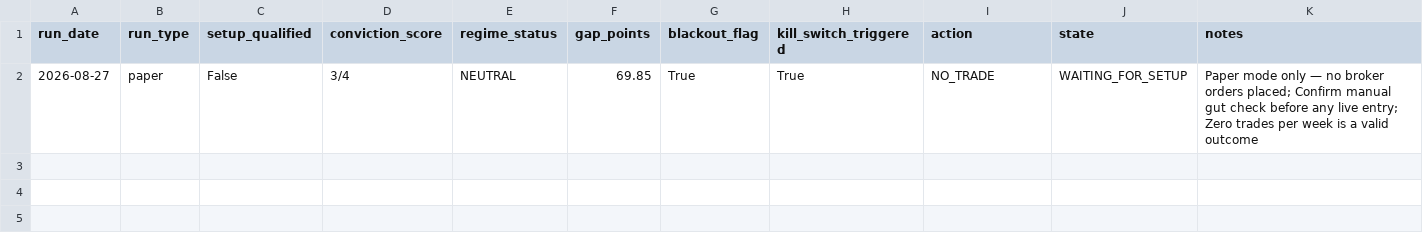
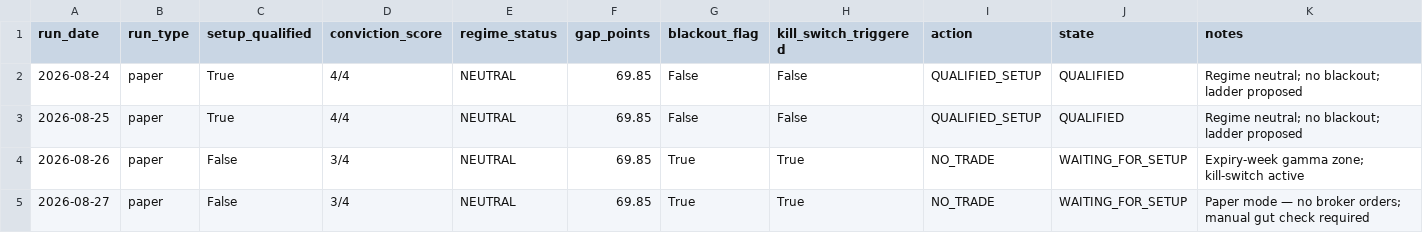
Before and after one commit to gowrii23/mystockscreener, a CSV file: momentum-trade-desk/data/conviction_results.csv, drawn as a sheet.

```diff
--- a/momentum-trade-desk/data/conviction_results.csv
+++ b/momentum-trade-desk/data/conviction_results.csv
@@ -1,2 +1,5 @@
 run_date,run_type,setup_qualified,conviction_score,regime_status,gap_points,blackout_flag,kill_switch_triggered,action,state,notes
-2026-08-27,paper,False,3/4,NEUTRAL,69.85,True,True,NO_TRADE,WAITING_FOR_SETUP,Paper mode only — no broker orders placed; Confirm manual gut check before any live entry; Zero trades per week is a valid outcome
+2026-08-24,paper,True,4/4,NEUTRAL,69.85,False,False,QUALIFIED_SETUP,QUALIFIED,Regime neutral; no blackout; ladder proposed
+2026-08-25,paper,True,4/4,NEUTRAL,69.85,False,False,QUALIFIED_SETUP,QUALIFIED,Regime neutral; no blackout; ladder proposed
+2026-08-26,paper,False,3/4,NEUTRAL,69.85,True,True,NO_TRADE,WAITING_FOR_SETUP,Expiry-week gamma zone; kill-switch active
+2026-08-27,paper,False,3/4,NEUTRAL,69.85,True,True,NO_TRADE,WAITING_FOR_SETUP,Paper mode — no broker orders; manual gut check required
```
Also changed, not shown: 5 other files.
